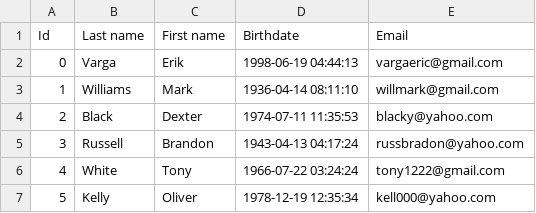
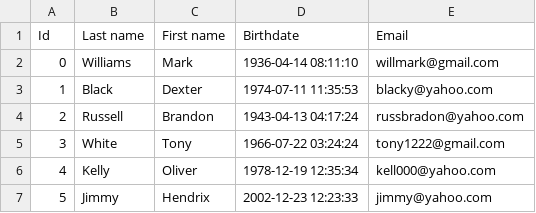
Before and after one commit to vargaeric/bsc, a CSV file: oop/PersonalAgenda/persons.csv, drawn as a sheet; removed rows and columns are numbered as before the commit, all else as after; the diff names each change by its address in the sheet, - before the commit and + after, or states it on an @@ line.

```diff
--- a/oop/PersonalAgenda/persons.csv
+++ b/oop/PersonalAgenda/persons.csv
-row 2: 0 | Varga | Erik | 1998-06-19 04:44:13 | vargaeric@gmail.com
@@ column A (Id) renumbered between rows 2 and 6 @@
+row 7: 5 | Jimmy | Hendrix | 2002-12-23 12:23:33 | jimmy@yahoo.com
```
Also changed, not shown: oop/PersonalAgenda/activites.csv, 9 other files.
